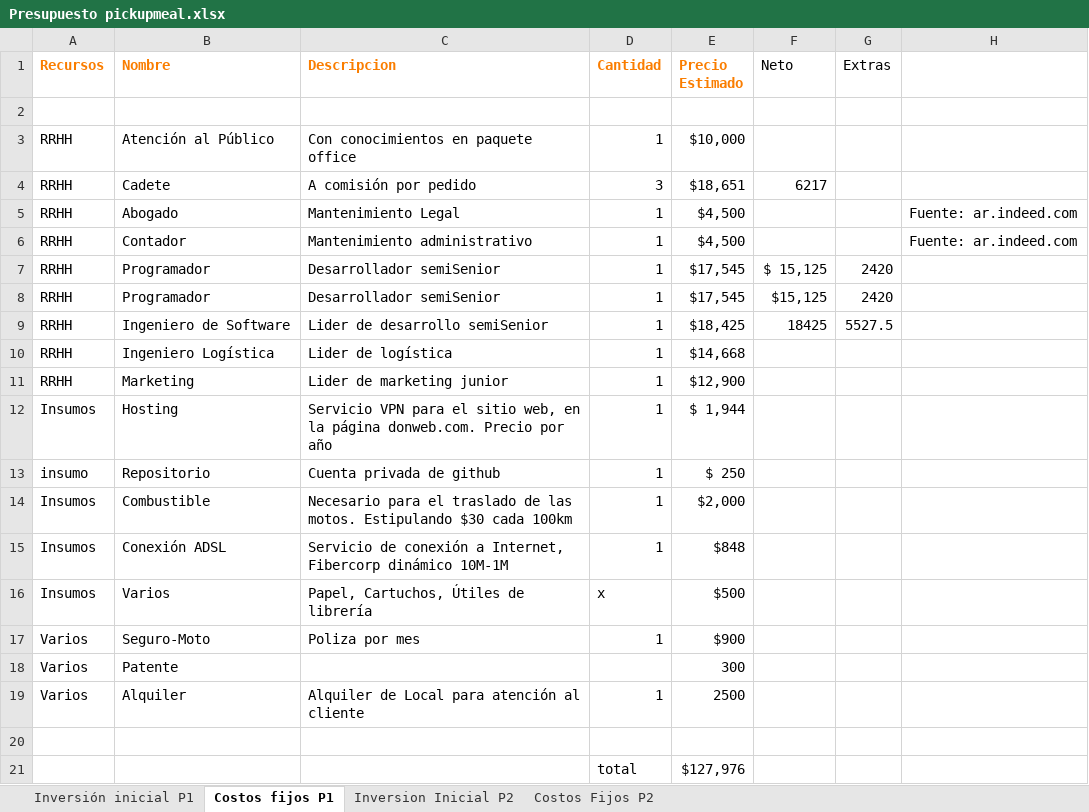
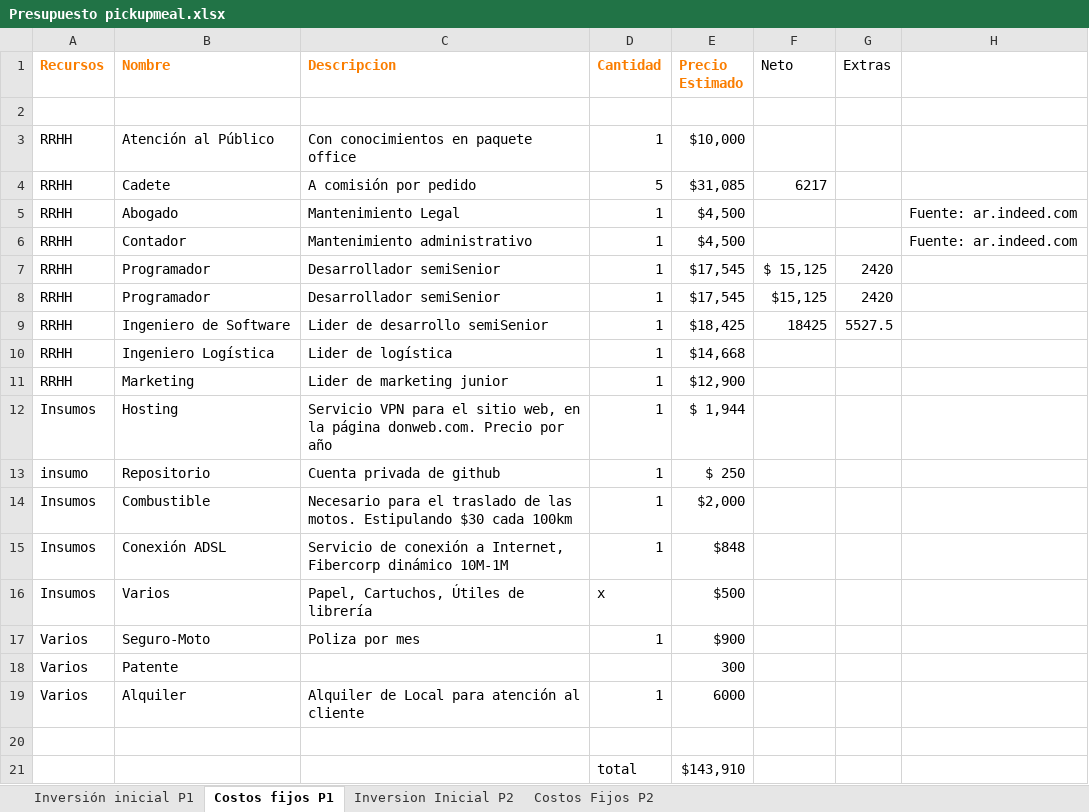
Before and after one commit to Jacodom/sap-tfi-documentation, an Excel workbook: SAP - NEGOCIO/Temporal/Presupuesto/Presupuesto pickupmeal.xlsx, sheet Costos fijos P1, drawn as a sheet; values as stored, in another font and other column widths than the file's, no borders; the diff names each change by its address in the sheet, - before the commit and + after, or states it on an @@ line.

```diff
--- a/SAP - NEGOCIO/Temporal/Presupuesto/Presupuesto pickupmeal.xlsx (sheet Costos fijos P1)
+++ b/SAP - NEGOCIO/Temporal/Presupuesto/Presupuesto pickupmeal.xlsx (sheet Costos fijos P1)
-D4 (Cantidad): 3
+D4 (Cantidad): 5
-E4 (Precio Estimado): $18,651
+E4 (Precio Estimado): $31,085
-E19 (Precio Estimado): 2500
+E19 (Precio Estimado): 6000
-E21 (Precio Estimado): $127,976
+E21 (Precio Estimado): $143,910
```
Also changed, not shown: 2 other files.
